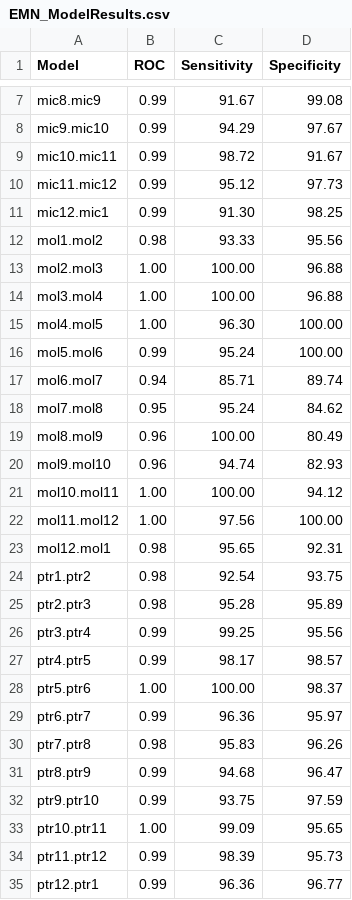
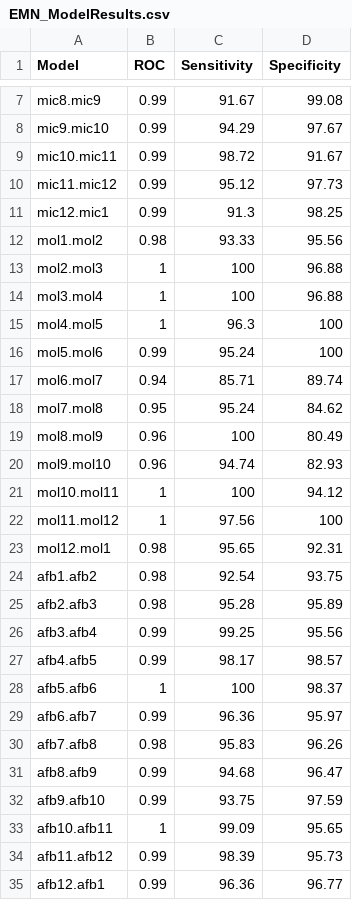
Before and after one commit to cReedHranac/SI_FS_PNAS, a CSV file: EMN_ModelResults.csv, drawn as a sheet; only a part is shown, gaps mark what is left out.

Commit message:
TS4 update
updated nomenclature withing Table S4

```diff
--- a/EMN_ModelResults.csv
+++ b/EMN_ModelResults.csv
@@ -10,26 +10,26 @@ mic10.mic11,0.99,98.72,91.67
 mic11.mic12,0.99,95.12,97.73
-mic12.mic1,0.99,91.30,98.25
+mic12.mic1,0.99,91.3,98.25
 mol1.mol2,0.98,93.33,95.56
-mol2.mol3,1.00,100.00,96.88
-mol3.mol4,1.00,100.00,96.88
-mol4.mol5,1.00,96.30,100.00
-mol5.mol6,0.99,95.24,100.00
+mol2.mol3,1,100,96.88
+mol3.mol4,1,100,96.88
+mol4.mol5,1,96.3,100
+mol5.mol6,0.99,95.24,100
 mol6.mol7,0.94,85.71,89.74
 mol7.mol8,0.95,95.24,84.62
-mol8.mol9,0.96,100.00,80.49
+mol8.mol9,0.96,100,80.49
 mol9.mol10,0.96,94.74,82.93
-mol10.mol11,1.00,100.00,94.12
-mol11.mol12,1.00,97.56,100.00
+mol10.mol11,1,100,94.12
+mol11.mol12,1,97.56,100
 mol12.mol1,0.98,95.65,92.31
-ptr1.ptr2,0.98,92.54,93.75
-ptr2.ptr3,0.98,95.28,95.89
-ptr3.ptr4,0.99,99.25,95.56
-ptr4.ptr5,0.99,98.17,98.57
-ptr5.ptr6,1.00,100.00,98.37
-ptr6.ptr7,0.99,96.36,95.97
-ptr7.ptr8,0.98,95.83,96.26
-ptr8.ptr9,0.99,94.68,96.47
-ptr9.ptr10,0.99,93.75,97.59
-ptr10.ptr11,1.00,99.09,95.65
-ptr11.ptr12,0.99,98.39,95.73
-ptr12.ptr1,0.99,96.36,96.77
+afb1.afb2,0.98,92.54,93.75
+afb2.afb3,0.98,95.28,95.89
+afb3.afb4,0.99,99.25,95.56
+afb4.afb5,0.99,98.17,98.57
+afb5.afb6,1,100,98.37
+afb6.afb7,0.99,96.36,95.97
+afb7.afb8,0.98,95.83,96.26
+afb8.afb9,0.99,94.68,96.47
+afb9.afb10,0.99,93.75,97.59
+afb10.afb11,1,99.09,95.65
+afb11.afb12,0.99,98.39,95.73
+afb12.afb1,0.99,96.36,96.77
```
